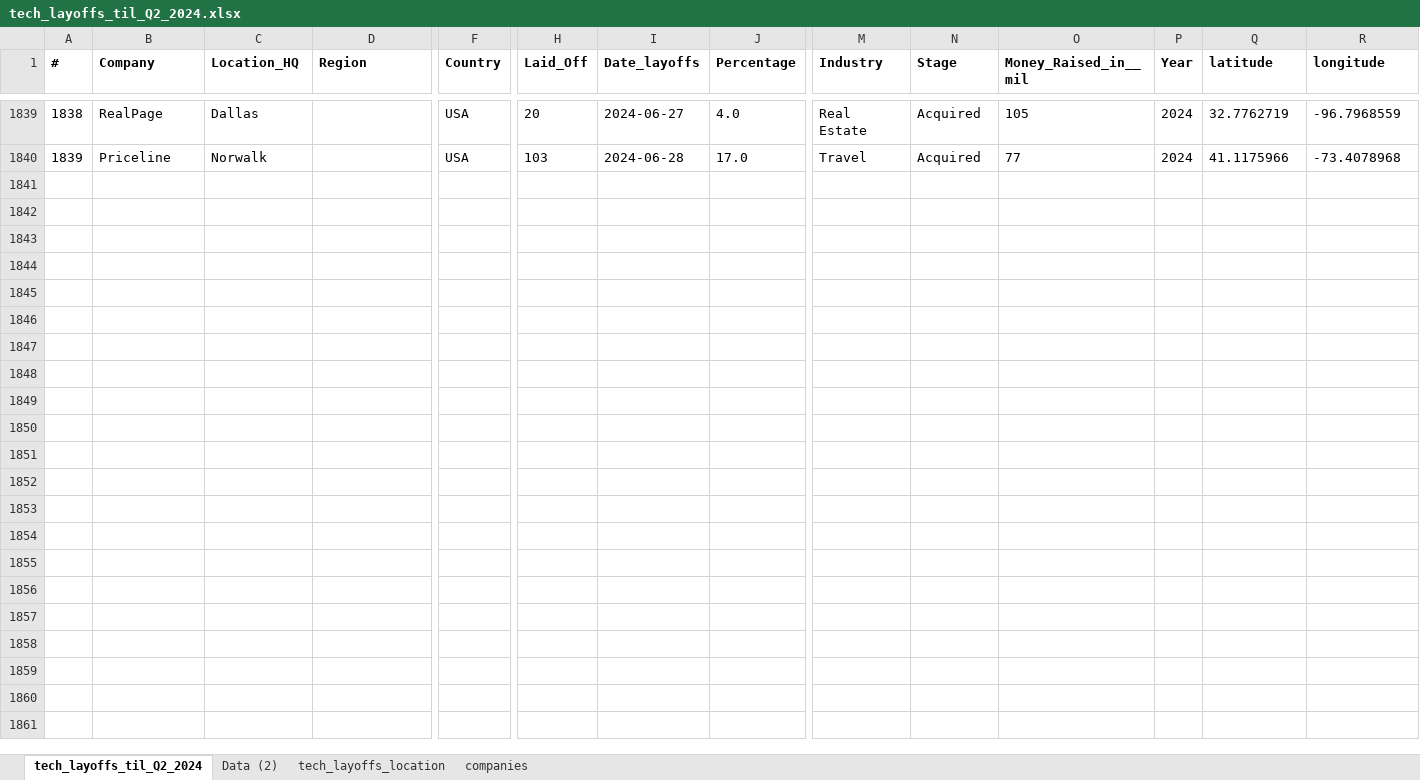
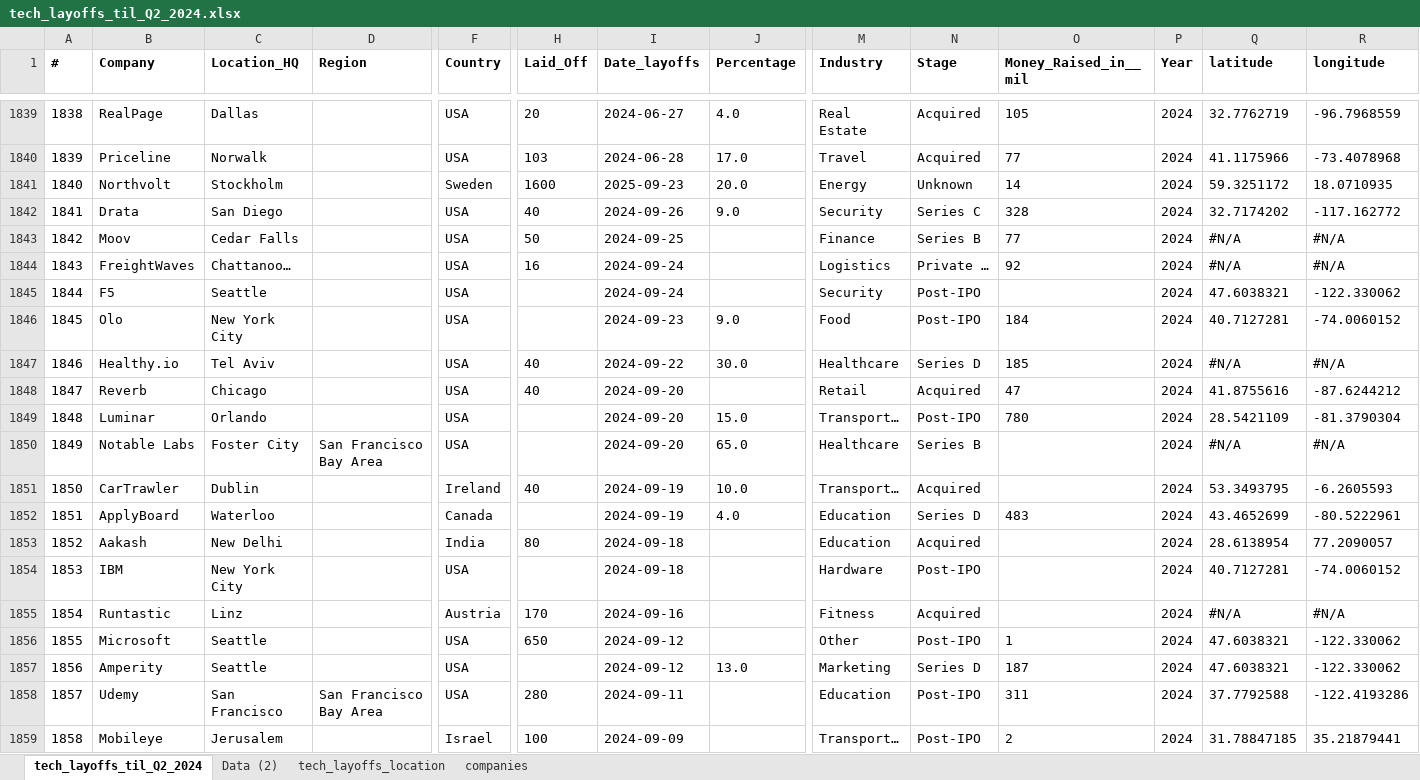
Before and after one commit to UlrikeDetective/tech_layoffs, an Excel workbook: tech_layoffs_csv/tech_layoffs_til_Q2_2024.xlsx, sheet tech_layoffs_til_Q2_2024, drawn as a sheet; only a part is shown, gaps mark what is left out; values as stored, in another font and other column widths than the file's, no borders; table styles not drawn; rows hold the shown columns only; the diff covers the shown part only; the diff names each change by its address in the sheet, - before the commit and + after, or states it on an @@ line.

Commit message:
data cleaning Q3 - V02

```diff
--- a/tech_layoffs_csv/tech_layoffs_til_Q2_2024.xlsx (sheet tech_layoffs_til_Q2_2024)
+++ b/tech_layoffs_csv/tech_layoffs_til_Q2_2024.xlsx (sheet tech_layoffs_til_Q2_2024)
+row 1841: 1840 | Northvolt | Stockholm |  | Sweden | 1600 | 2025-09-23 | 20.0 | Energy | Unknown | 14 | 2024 | 59.3251172 | 18.0710935
+row 1842: 1841 | Drata | San Diego |  | USA | 40 | 2024-09-26 | 9.0 | Security | Series C | 328 | 2024 | 32.7174202 | -117.162772
+row 1843: 1842 | Moov | Cedar Falls |  | USA | 50 | 2024-09-25 |  | Finance | Series B | 77 | 2024 | #N/A | #N/A
+row 1844: 1843 | FreightWaves | Chattanoo… |  | USA | 16 | 2024-09-24 |  | Logistics | Private … | 92 | 2024 | #N/A | #N/A
+row 1845: 1844 | F5 | Seattle |  | USA |  | 2024-09-24 |  | Security | Post-IPO |  | 2024 | 47.6038321 | -122.330062
+row 1846: 1845 | Olo | New York City |  | USA |  | 2024-09-23 | 9.0 | Food | Post-IPO | 184 | 2024 | 40.7127281 | -74.0060152
+row 1847: 1846 | Healthy.io | Tel Aviv |  | USA | 40 | 2024-09-22 | 30.0 | Healthcare | Series D | 185 | 2024 | #N/A | #N/A
+row 1848: 1847 | Reverb | Chicago |  | USA | 40 | 2024-09-20 |  | Retail | Acquired | 47 | 2024 | 41.8755616 | -87.6244212
+row 1849: 1848 | Luminar | Orlando |  | USA |  | 2024-09-20 | 15.0 | Transport… | Post-IPO | 780 | 2024 | 28.5421109 | -81.3790304
+row 1850: 1849 | Notable Labs | Foster City | San Francisco Bay Area | USA |  | 2024-09-20 | 65.0 | Healthcare | Series B |  | 2024 | #N/A | #N/A
+row 1851: 1850 | CarTrawler | Dublin |  | Ireland | 40 | 2024-09-19 | 10.0 | Transport… | Acquired |  | 2024 | 53.3493795 | -6.2605593
+row 1852: 1851 | ApplyBoard | Waterloo |  | Canada |  | 2024-09-19 | 4.0 | Education | Series D | 483 | 2024 | 43.4652699 | -80.5222961
+row 1853: 1852 | Aakash | New Delhi |  | India | 80 | 2024-09-18 |  | Education | Acquired |  | 2024 | 28.6138954 | 77.2090057
+row 1854: 1853 | IBM | New York City |  | USA |  | 2024-09-18 |  | Hardware | Post-IPO |  | 2024 | 40.7127281 | -74.0060152
+row 1855: 1854 | Runtastic | Linz |  | Austria | 170 | 2024-09-16 |  | Fitness | Acquired |  | 2024 | #N/A | #N/A
+row 1856: 1855 | Microsoft | Seattle |  | USA | 650 | 2024-09-12 |  | Other | Post-IPO | 1 | 2024 | 47.6038321 | -122.330062
+row 1857: 1856 | Amperity | Seattle |  | USA |  | 2024-09-12 | 13.0 | Marketing | Series D | 187 | 2024 | 47.6038321 | -122.330062
+row 1858: 1857 | Udemy | San Francisco | San Francisco Bay Area | USA | 280 | 2024-09-11 |  | Education | Post-IPO | 311 | 2024 | 37.7792588 | -122.4193286
+row 1859: 1858 | Mobileye | Jerusalem |  | Israel | 100 | 2024-09-09 |  | Transport… | Post-IPO | 2 | 2024 | 31.78847185 | 35.21879441
```
Also changed, not shown: 120 added rows elsewhere in this sheet.
